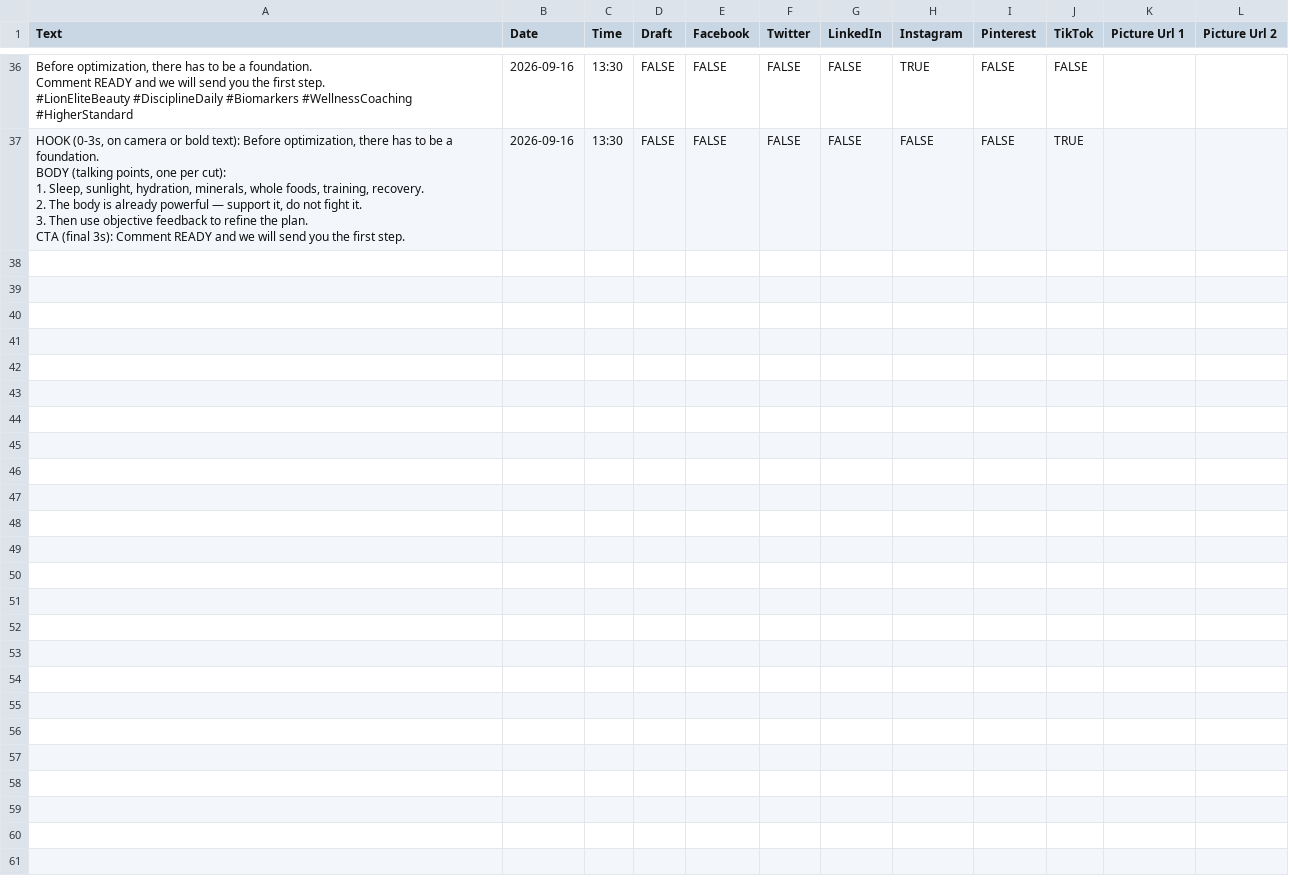
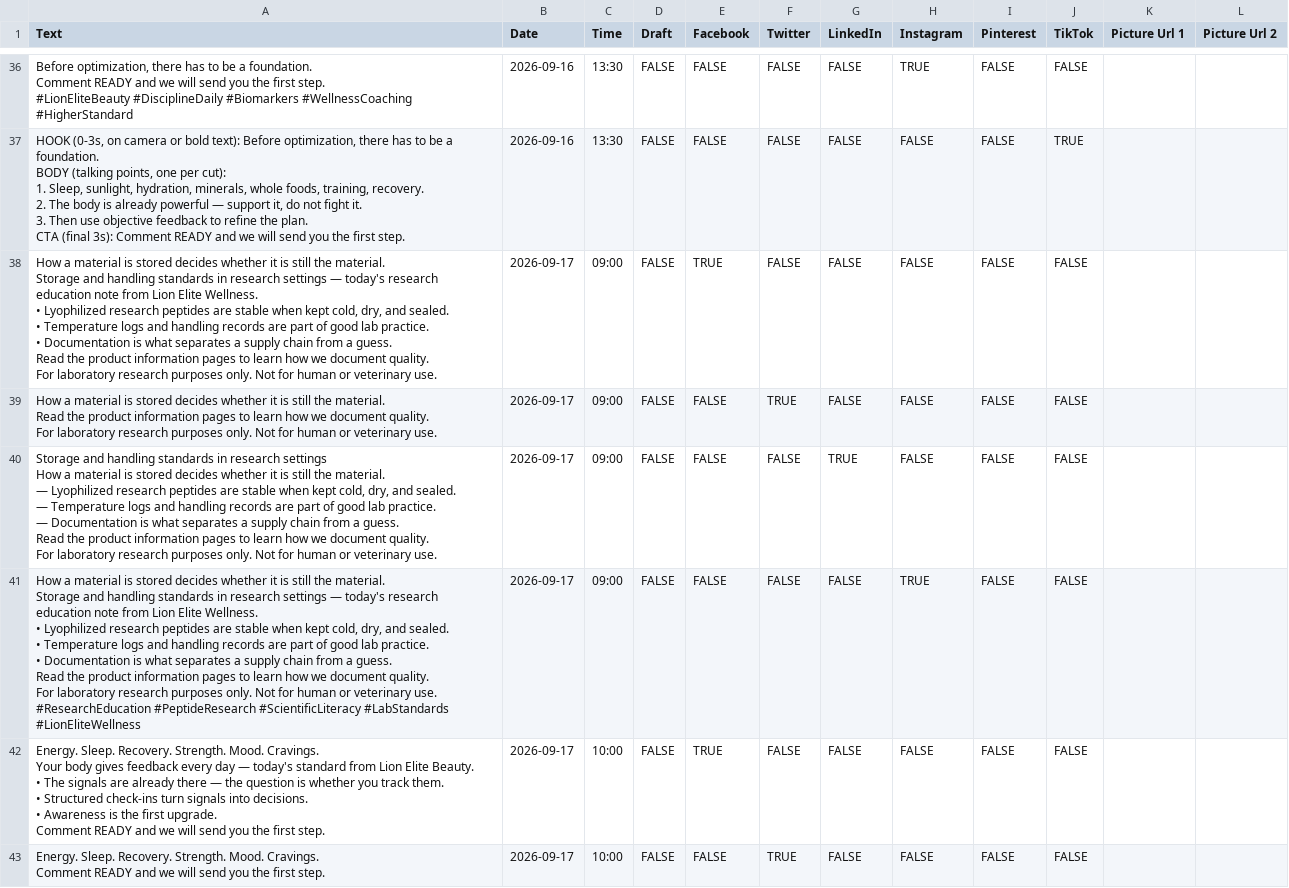
Before and after one commit to lionelite/lion-elite-os, a CSV file: content/metricool-import/week-of-2026-09-14.csv, drawn as a sheet; only a part is shown, gaps mark what is left out; ↵ is a line break in a cell; the diff covers the shown part only; the diff names each change by its address in the sheet, - before the commit and + after, or states it on an @@ line.

```diff
--- a/content/metricool-import/week-of-2026-09-14.csv
+++ b/content/metricool-import/week-of-2026-09-14.csv
+row 38: How a material is stored decides whether it is still the material. ↵ Storage and handling standards in research settings — today's research education note from Lion Elite Wellness. ↵ • Lyophilized research peptides are stable when kept cold, dry, and sealed. ↵ • Temperature logs and handling records are part of good lab practice. ↵ • Documentation is what separates a supply chain from a guess. ↵ Read the product information pages to learn how we document quality. ↵ For laboratory research purposes only. Not for human or veterinary use. | 2026-09-17 | 09:00 | FALSE | TRUE | FALSE | FALSE | FALSE | FALSE | FALSE
+row 39: How a material is stored decides whether it is still the material. ↵ Read the product information pages to learn how we document quality. ↵ For laboratory research purposes only. Not for human or veterinary use. | 2026-09-17 | 09:00 | FALSE | FALSE | TRUE | FALSE | FALSE | FALSE | FALSE
+row 40: Storage and handling standards in research settings ↵ How a material is stored decides whether it is still the material. ↵ — Lyophilized research peptides are stable when kept cold, dry, and sealed. ↵ — Temperature logs and handling records are part of good lab practice. ↵ — Documentation is what separates a supply chain from a guess. ↵ Read the product information pages to learn how we document quality. ↵ For laboratory research purposes only. Not for human or veterinary use. | 2026-09-17 | 09:00 | FALSE | FALSE | FALSE | TRUE | FALSE | FALSE | FALSE
+row 41: How a material is stored decides whether it is still the material. ↵ Storage and handling standards in research settings — today's research education note from Lion Elite Wellness. ↵ • Lyophilized research peptides are stable when kept cold, dry, and sealed. ↵ • Temperature logs and handling records are part of good lab practice. ↵ • Documentation is what separates a supply chain from a guess. ↵ Read the product information pages to learn how we document quality. ↵ For laboratory research purposes only. Not for human or veterinary use. ↵ #ResearchEducation #PeptideResearch #ScientificLiteracy #LabStandards #LionEliteWellness | 2026-09-17 | 09:00 | FALSE | FALSE | FALSE | FALSE | TRUE | FALSE | FALSE
+row 42: Energy. Sleep. Recovery. Strength. Mood. Cravings. ↵ Your body gives feedback every day — today's standard from Lion Elite Beauty. ↵ • The signals are already there — the question is whether you track them. ↵ • Structured check-ins turn signals into decisions. ↵ • Awareness is the first upgrade. ↵ Comment READY and we will send you the first step. | 2026-09-17 | 10:00 | FALSE | TRUE | FALSE | FALSE | FALSE | FALSE | FALSE
+row 43: Energy. Sleep. Recovery. Strength. Mood. Cravings. ↵ Comment READY and we will send you the first step. | 2026-09-17 | 10:00 | FALSE | FALSE | TRUE | FALSE | FALSE | FALSE | FALSE
```
Also changed, not shown: 6 added rows elsewhere in this file, 4 other files.
